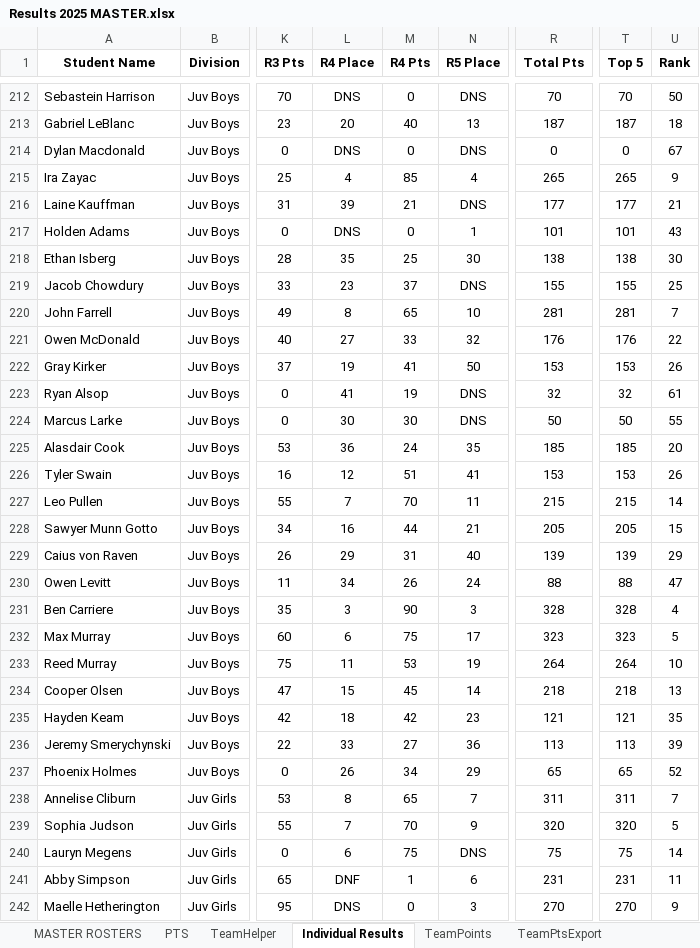
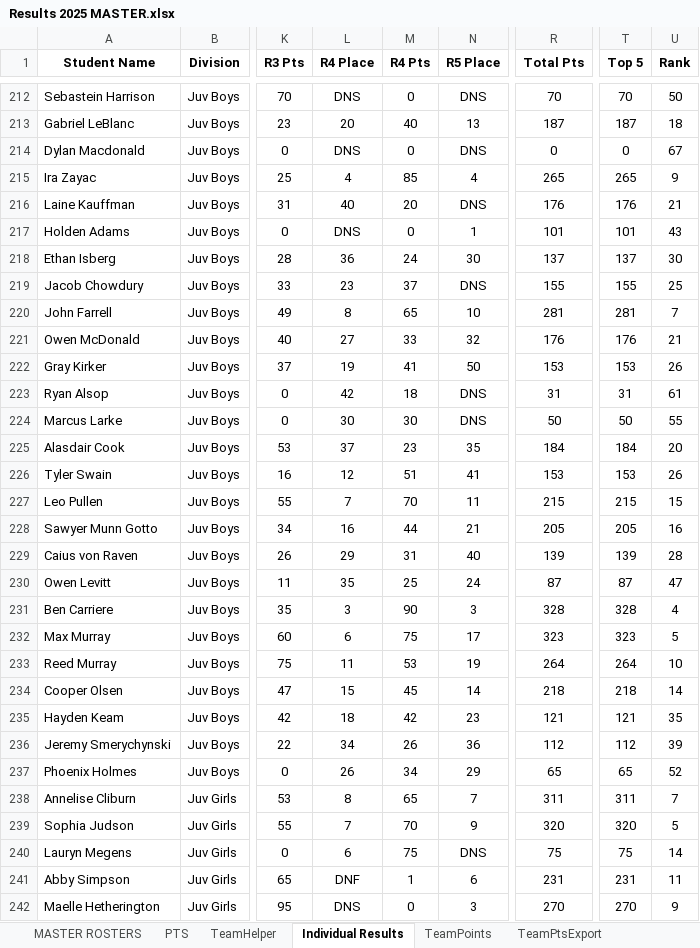
Before and after one commit to mskippy/nsssaa-mtb-league, an Excel workbook: Results 2025 MASTER.xlsx, sheet Individual Results, drawn as a sheet; only a part is shown, gaps mark what is left out; values as stored, in another font and other column widths than the file's, no borders; charts and pictures and conditional formats not drawn; the diff covers the shown part only; the diff names each change by its address in the sheet, - before the commit and + after, or states it on an @@ line.

Commit message:
Properly updated Race 4 results

```diff
--- a/Results 2025 MASTER.xlsx (sheet Individual Results)
+++ b/Results 2025 MASTER.xlsx (sheet Individual Results)
-L216 (R4 Place): 39
+L216 (R4 Place): 40
-M216 (R4 Pts): 21
+M216 (R4 Pts): 20
-R216 (Total Pts): 177
+R216 (Total Pts): 176
-T216 (Top 5): 177
+T216 (Top 5): 176
-L218 (R4 Place): 35
+L218 (R4 Place): 36
-M218 (R4 Pts): 25
+M218 (R4 Pts): 24
-R218 (Total Pts): 138
+R218 (Total Pts): 137
-T218 (Top 5): 138
+T218 (Top 5): 137
-U221 (Rank): 22
+U221 (Rank): 21
-L223 (R4 Place): 41
+L223 (R4 Place): 42
-M223 (R4 Pts): 19
+M223 (R4 Pts): 18
-R223 (Total Pts): 32
+R223 (Total Pts): 31
-T223 (Top 5): 32
+T223 (Top 5): 31
-L225 (R4 Place): 36
+L225 (R4 Place): 37
-M225 (R4 Pts): 24
+M225 (R4 Pts): 23
-R225 (Total Pts): 185
+R225 (Total Pts): 184
-T225 (Top 5): 185
+T225 (Top 5): 184
-U227 (Rank): 14
+U227 (Rank): 15
-U228 (Rank): 15
+U228 (Rank): 16
-U229 (Rank): 29
+U229 (Rank): 28
-L230 (R4 Place): 34
+L230 (R4 Place): 35
-M230 (R4 Pts): 26
+M230 (R4 Pts): 25
-R230 (Total Pts): 88
+R230 (Total Pts): 87
-T230 (Top 5): 88
+T230 (Top 5): 87
-U234 (Rank): 13
+U234 (Rank): 14
-L236 (R4 Place): 33
+L236 (R4 Place): 34
-M236 (R4 Pts): 27
+M236 (R4 Pts): 26
-R236 (Total Pts): 113
+R236 (Total Pts): 112
-T236 (Top 5): 113
+T236 (Top 5): 112
```
Also changed, not shown: 38 edited cells elsewhere in this sheet, sheet TeamPoints, 5 other files.
